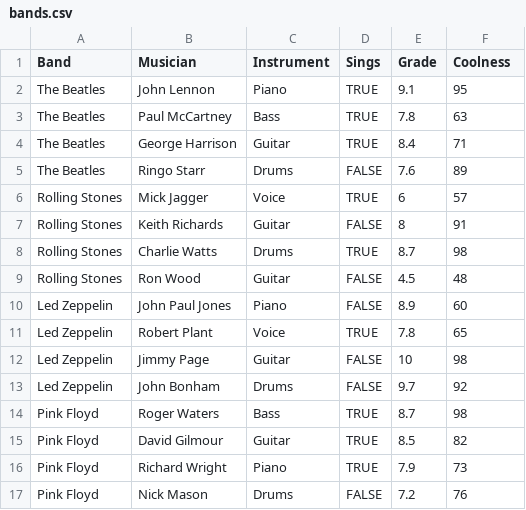
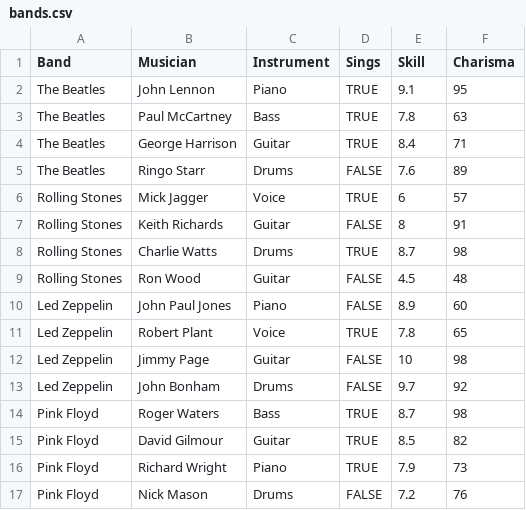
Before and after one commit to rafagarc/public, a CSV file: bands.csv, drawn as a sheet.

Commit message:
Update bands.csv

```diff
--- a/bands.csv
+++ b/bands.csv
@@ -1,2 +1,2 @@
-Band,Musician,Instrument,Sings,Grade,Coolness
+Band,Musician,Instrument,Sings,Skill,Charisma
 The Beatles,John Lennon,Piano,TRUE,9.1,95
```
